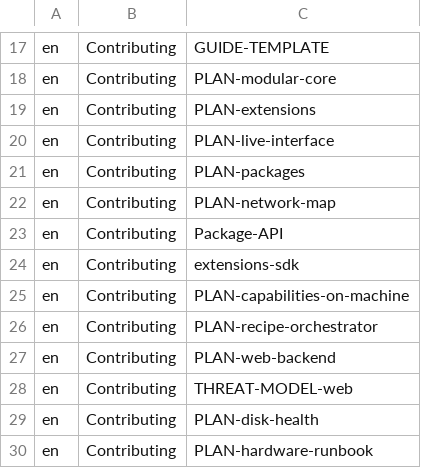
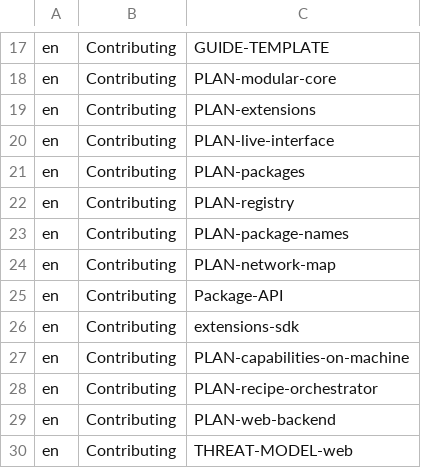
Before and after one commit to hobnix/core, a TSV file: docs/categories.tsv, drawn as a sheet; only a part is shown, gaps mark what is left out; the shorter side is filled out with more unchanged rows; the diff names each change by its address in the sheet, - before the commit and + after, or states it on an @@ line.

Commit message:
docs: list PLAN-registry and PLAN-package-names in README and categories
Fixes the docs test on develop (every file of docs/ must be listed).

Signed-off-by: Wolfgang Schuchter <wolfgang@schuchter.dev>

```diff
--- a/docs/categories.tsv
+++ b/docs/categories.tsv
+row 22: en | Contributing | PLAN-registry
+row 23: en | Contributing | PLAN-package-names
```
Also changed, not shown: 1 other file.
